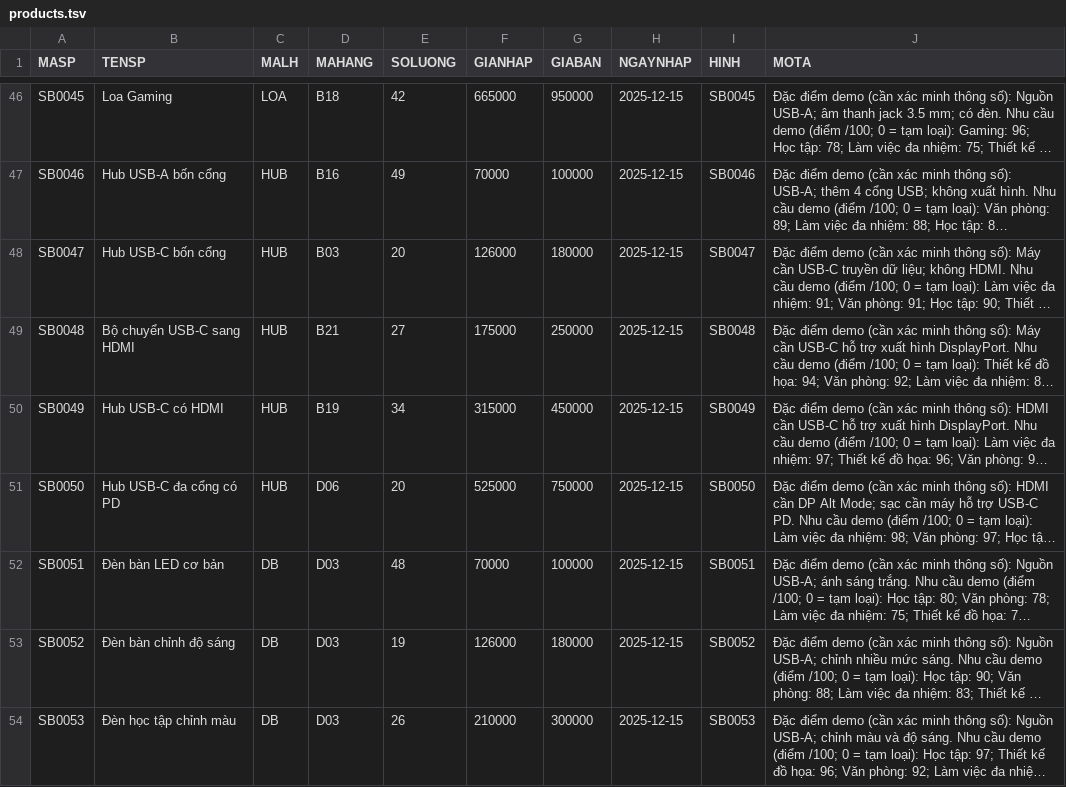
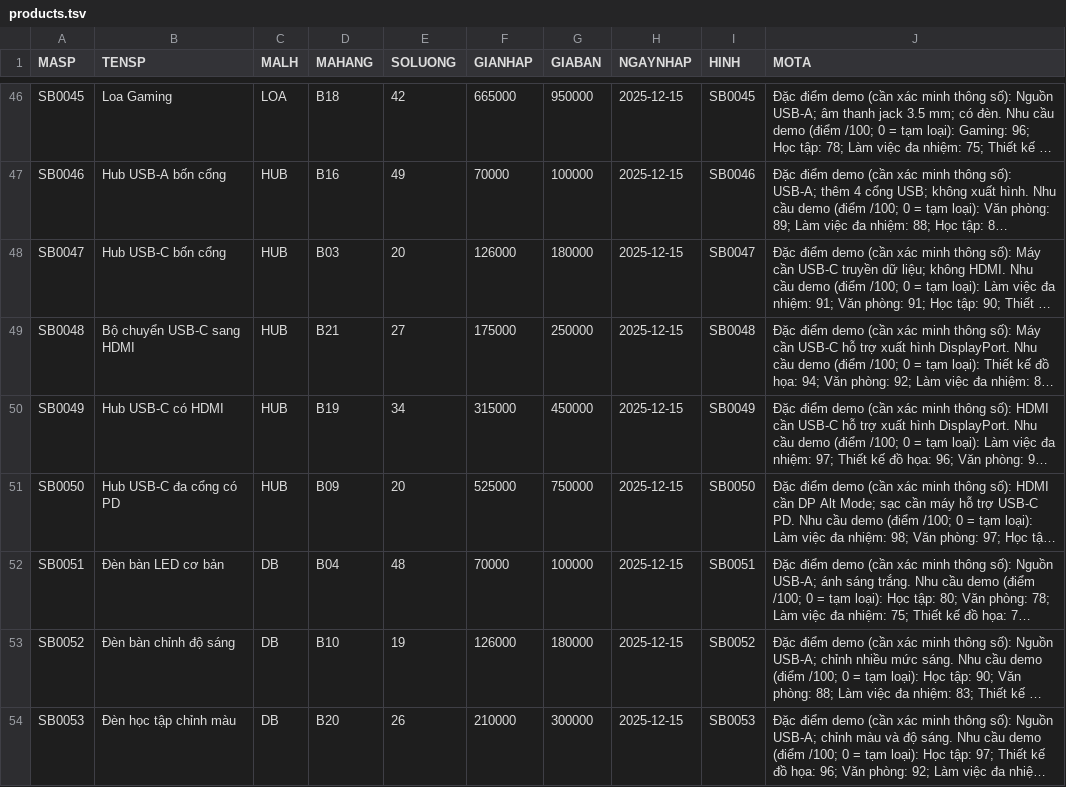
Before and after one commit to Vuong-it/QLBH-OOP, a TSV file: database/demo/products.tsv, drawn as a sheet; only a part is shown, gaps mark what is left out; long unchanged cells end in …; the diff covers the shown part only; the diff names each change by its address in the sheet, - before the commit and + after, or states it on an @@ line.

```diff
--- a/database/demo/products.tsv
+++ b/database/demo/products.tsv
-D51 (MAHANG): D06
+D51 (MAHANG): B09
-D52 (MAHANG): D03
+D52 (MAHANG): B04
-D53 (MAHANG): D03
+D53 (MAHANG): B10
-D54 (MAHANG): D03
+D54 (MAHANG): B20
```
Also changed, not shown: 26 edited cells elsewhere in this file, database/demo/catalog_decisions.csv, 8 other files.
